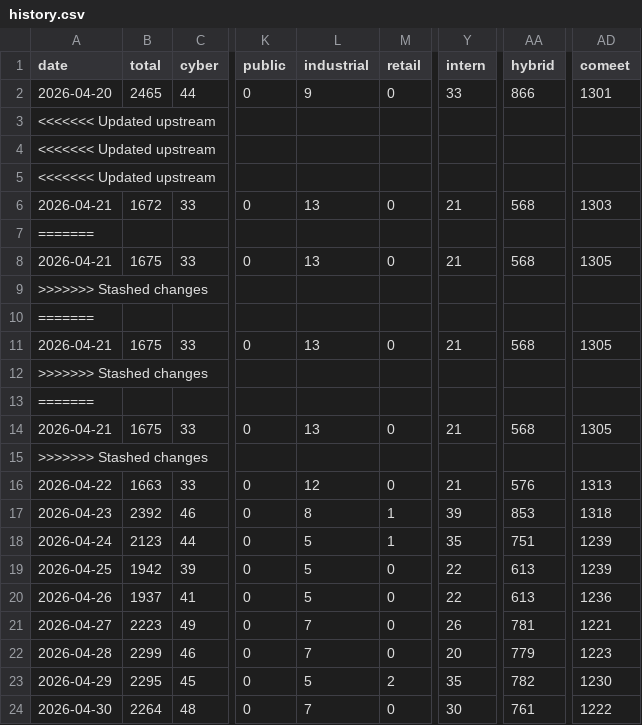
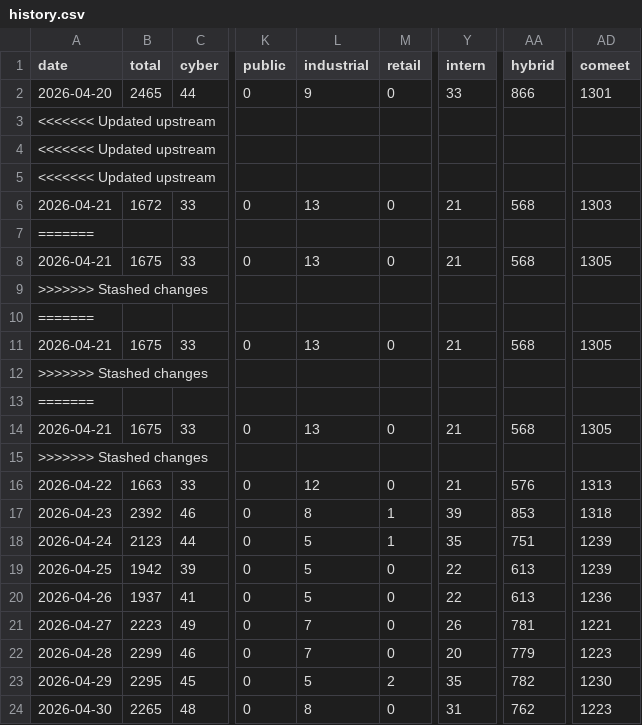
Before and after one commit to Genys30/jobfinder1, a CSV file: history.csv, drawn as a sheet; only a part is shown, gaps mark what is left out; the diff names each change by its address in the sheet, - before the commit and + after, or states it on an @@ line.

```diff
--- a/history.csv
+++ b/history.csv
-B24 (total): 2264
+B24 (total): 2265
-L24 (industrial): 7
+L24 (industrial): 8
-Y24 (intern): 30
+Y24 (intern): 31
-AA24 (hybrid): 761
+AA24 (hybrid): 762
-AD24 (comeet): 1222
+AD24 (comeet): 1223
```
Also changed, not shown: comeet_jobs_2026-04-30.csv.
